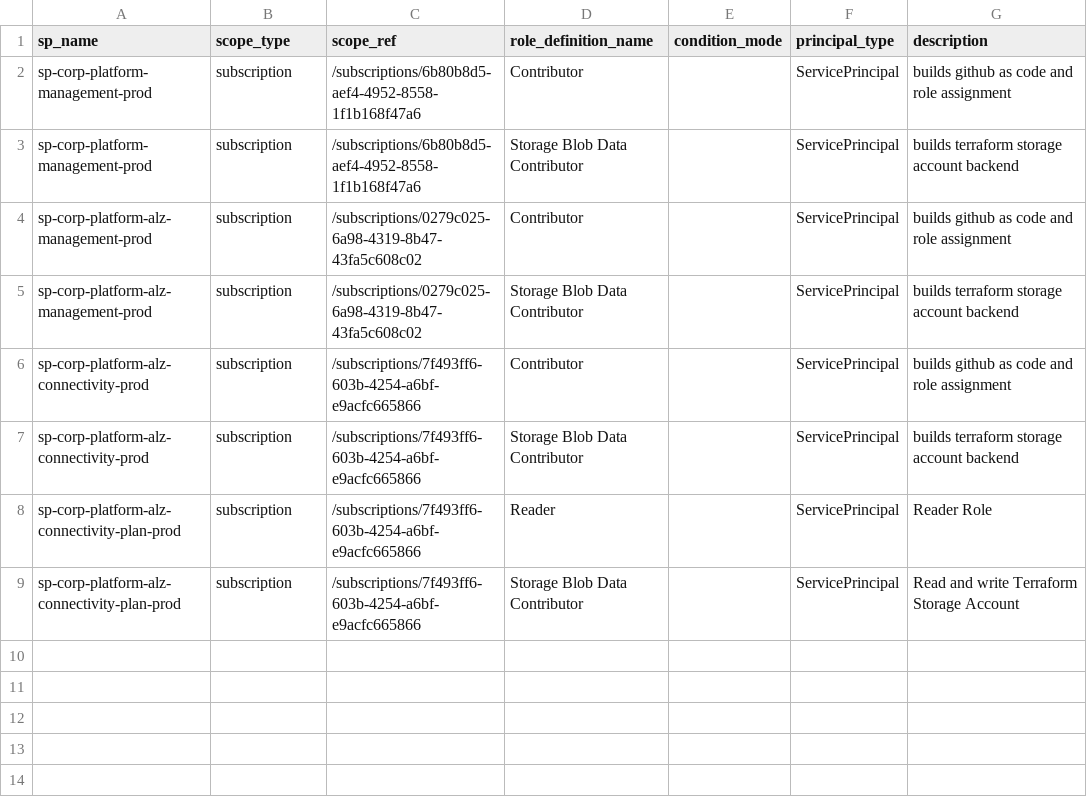
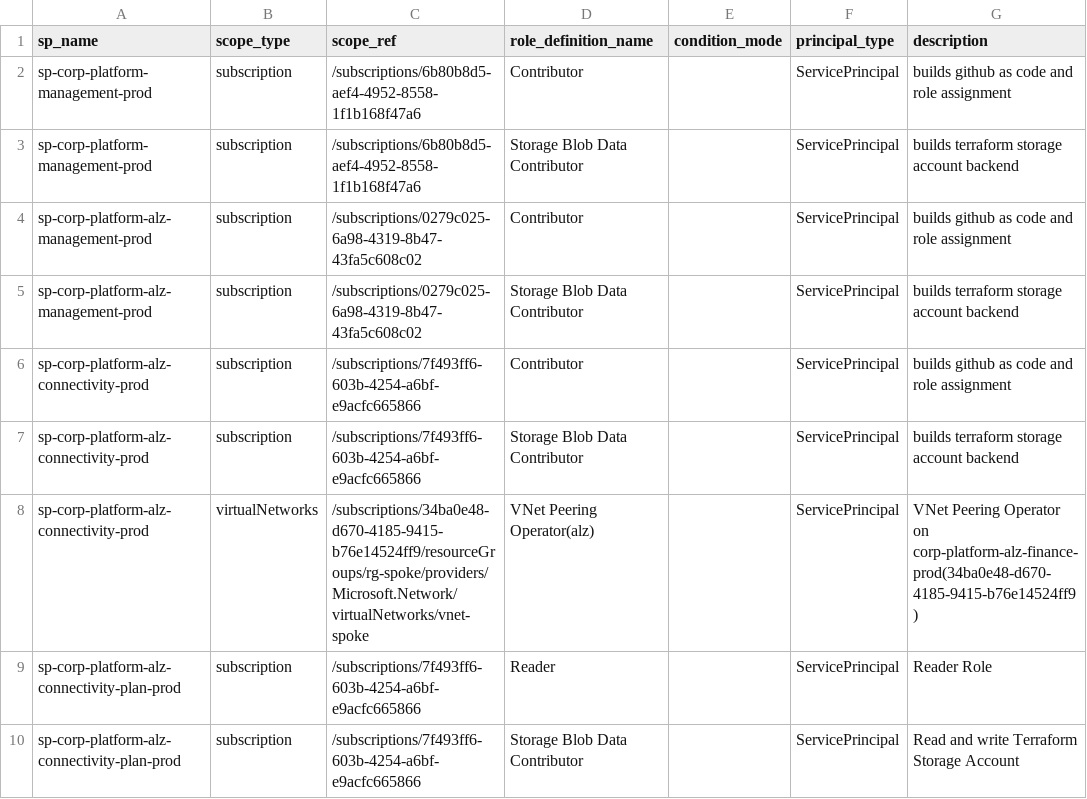
Before and after one commit to corp-techwithwu/corp-platform-github, a CSV file: infraascode/config/azure-identity/rbac.csv, drawn as a sheet; the diff names each change by its address in the sheet, - before the commit and + after, or states it on an @@ line.

Commit message:
fix: add vnet peering

```diff
--- a/infraascode/config/azure-identity/rbac.csv
+++ b/infraascode/config/azure-identity/rbac.csv
+row 8: sp-corp-platform-alz-connectivity-prod | virtualNetworks | /subscriptions/34ba0e48-d670-4185-9415-b76e14524ff9/resourceGroups/rg-spoke/providers/Microsoft.Network/virtualNetworks/vnet-spoke | VNet Peering Operator(alz) |  | ServicePrincipal | VNet Peering Operator on corp-platform-alz-finance-prod(34ba0e48-d670-4185-9415-b76e14524ff9)
```
